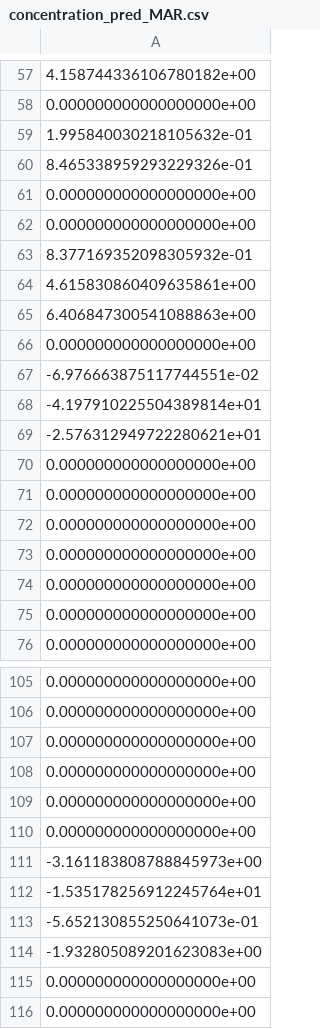
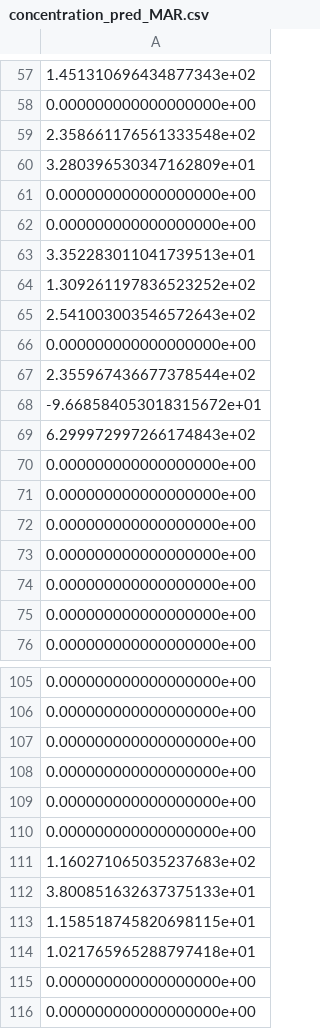
Before and after one commit to SanoScience/MP-spreading-prediction, a CSV file: results/sub-AD4009/concentration_pred_MAR.csv, drawn as a sheet; only a part is shown, gaps mark what is left out; the diff covers the shown part only.

```diff
--- a/results/sub-AD4009/concentration_pred_MAR.csv
+++ b/results/sub-AD4009/concentration_pred_MAR.csv
@@ -57,14 +57,14 @@
-4.158744336106780182e+00
+1.451310696434877343e+02
 0.000000000000000000e+00
-1.995840030218105632e-01
-8.465338959293229326e-01
+2.358661176561333548e+02
+3.280396530347162809e+01
 0.000000000000000000e+00
 0.000000000000000000e+00
-8.377169352098305932e-01
-4.615830860409635861e+00
-6.406847300541088863e+00
+3.352283011041739513e+01
+1.309261197836523252e+02
+2.541003003546572643e+02
 0.000000000000000000e+00
--6.976663875117744551e-02
--4.197910225504389814e+01
--2.576312949722280621e+01
+2.355967436677378544e+02
+-9.668584053018315672e+01
+6.299972997266174843e+02
 0.000000000000000000e+00
@@ -110,6 +110,6 @@
 0.000000000000000000e+00
--3.161183808788845973e+00
--1.535178256912245764e+01
--5.652130855250641073e-01
--1.932805089201623083e+00
+1.160271065035237683e+02
+3.800851632637375133e+01
+1.158518745820698115e+01
+1.021765965288797418e+01
 0.000000000000000000e+00
```
Also changed, not shown: 68 edited cells elsewhere in this file, 1 other file.
